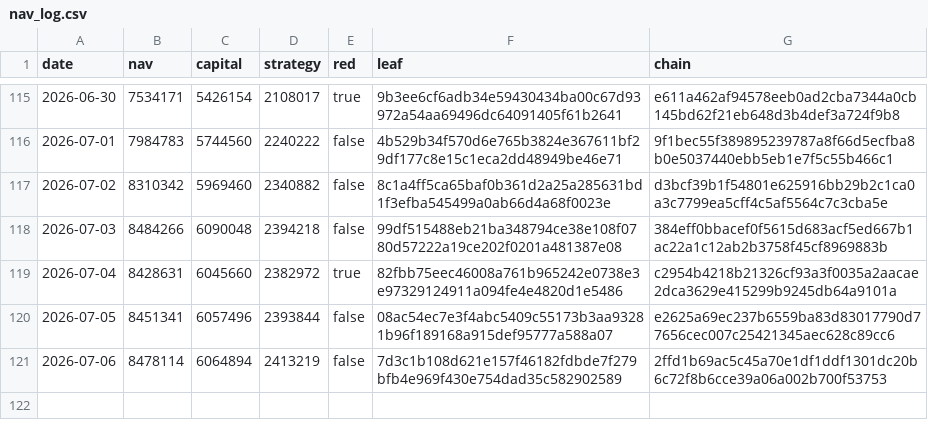
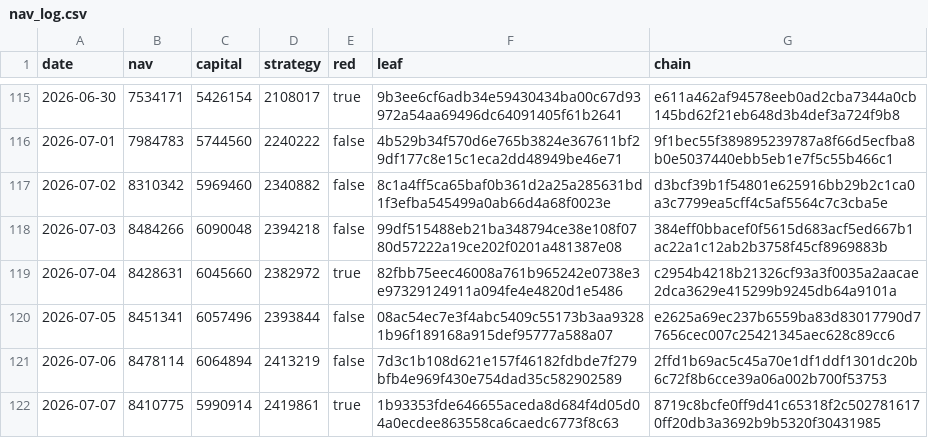
Before and after one commit to zglide/slvce-attestation, a CSV file: nav_log.csv, drawn as a sheet; only a part is shown, gaps mark what is left out; the diff names each change by its address in the sheet, - before the commit and + after, or states it on an @@ line.

```diff
--- a/nav_log.csv
+++ b/nav_log.csv
+row 122: 2026-07-07 | 8410775 | 5990914 | 2419861 | true | 1b93353fde646655aceda8d684f4d05d04a0ecdee863558ca6caedc6773f8c63 | 8719c8bcfe0ff9d41c65318f2c5027816170ff20db3a3692b9b5320f30431985
```
Also changed, not shown: 4 other files.
